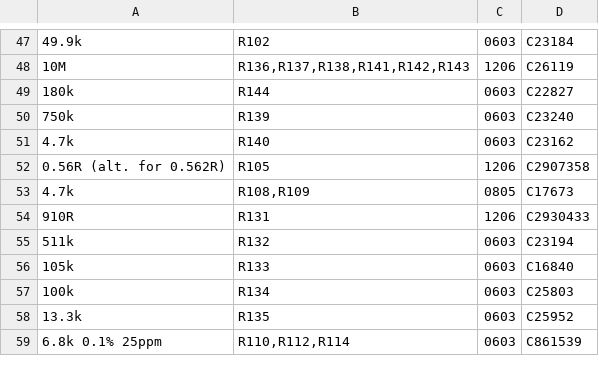
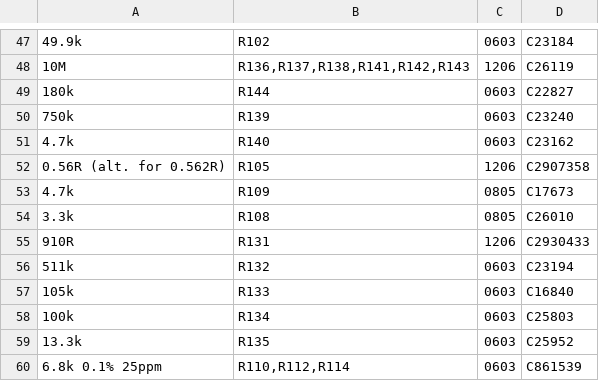
Before and after one commit to johonkanen/ac_psu_kicad, a CSV file: fab/jlc_bom.csv, drawn as a sheet; only a part is shown, gaps mark what is left out; the diff names each change by its address in the sheet, - before the commit and + after, or states it on an @@ line.

```diff
--- a/fab/jlc_bom.csv
+++ b/fab/jlc_bom.csv
-B53: R108,R109
+B53: R109
+row 54: 3.3k | R108 | 0805 | C26010
```
Also changed, not shown: lib/footprint_map.csv, lib/part_map.csv, 8 other files.
